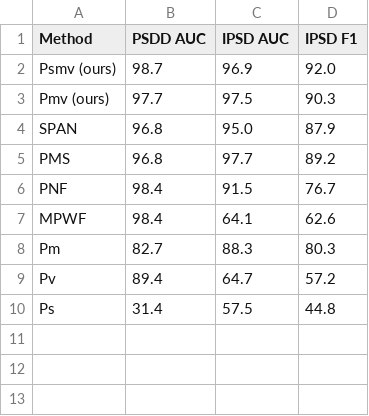
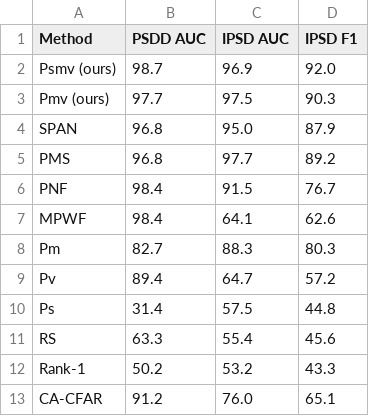
Before and after one commit to lhm-shuai/polsar-kd-sr, a CSV file: results/paper_tables/table_ix_cross_dataset.csv, drawn as a sheet.

```diff
--- a/results/paper_tables/table_ix_cross_dataset.csv
+++ b/results/paper_tables/table_ix_cross_dataset.csv
@@ -10 +10,4 @@ Pv,89.4,64.7,57.2
 Ps,31.4,57.5,44.8
+RS,63.3,55.4,45.6
+Rank-1,50.2,53.2,43.3
+CA-CFAR,91.2,76.0,65.1
```
Also changed, not shown: results/paper_tables/table_vii_yolo.csv, results/paper_tables/table_viii_two_layer.csv, 10 other files.
